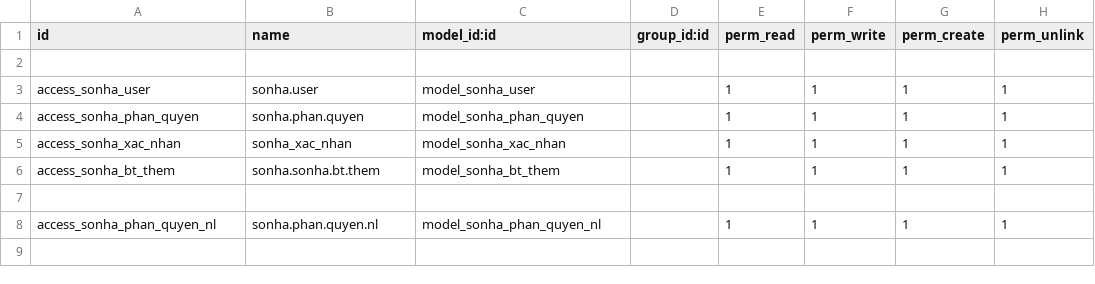
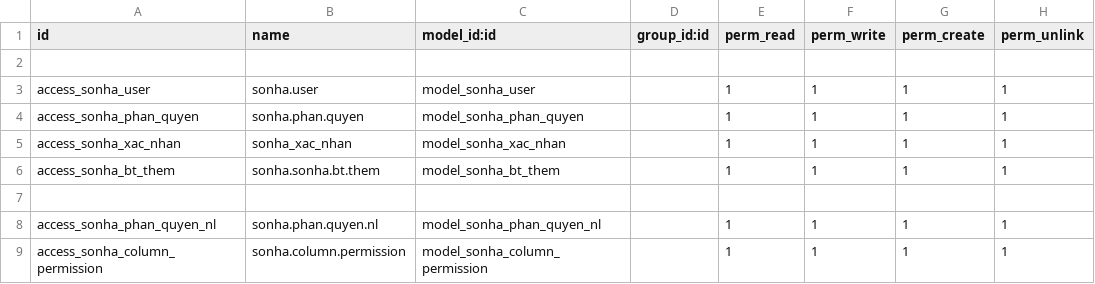
Before and after one commit to sonhasoftware/odoo-accounting, a CSV file: sonha_phan_quyen/security/ir.model.access.csv, drawn as a sheet; the diff names each change by its address in the sheet, - before the commit and + after, or states it on an @@ line.

Commit message:
Add column visibility permission menu and auto-hide logic

```diff
--- a/sonha_phan_quyen/security/ir.model.access.csv
+++ b/sonha_phan_quyen/security/ir.model.access.csv
+row 9: access_sonha_column_permission | sonha.column.permission | model_sonha_column_permission |  | 1 | 1 | 1 | 1
```
Also changed, not shown: 4 other files.
